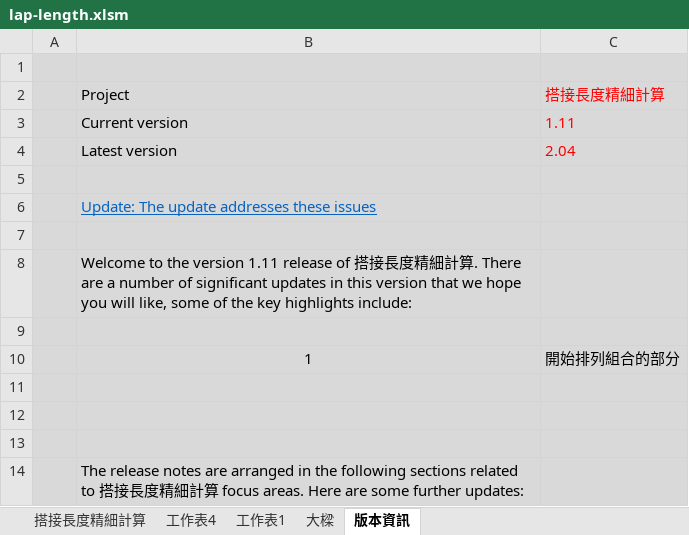
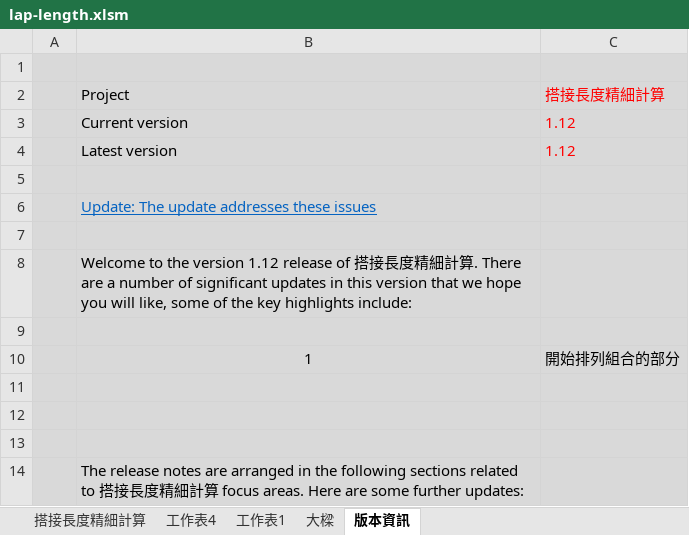
Before and after one commit to skyran1278/VbaProject, an Excel workbook: 20170226_LapLength/lap-length.xlsm, sheet 版本資訊, drawn as a sheet; only a part is shown; values as stored, in another font and other column widths than the file's, no borders; charts and pictures not drawn; the diff names each change by its address in the sheet, - before the commit and + after, or states it on an @@ line.

```diff
--- a/20170226_LapLength/lap-length.xlsm (sheet 版本資訊)
+++ b/20170226_LapLength/lap-length.xlsm (sheet 版本資訊)
-C3: 1.11
+C3: 1.12
-C4: 2.04
+C4: 1.12
-B8: …the version 1.11 release of…
+B8: …the version 1.12 release of…
```
Also changed, not shown: 1 other file.
